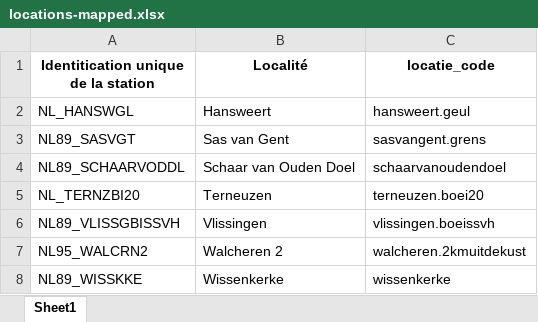
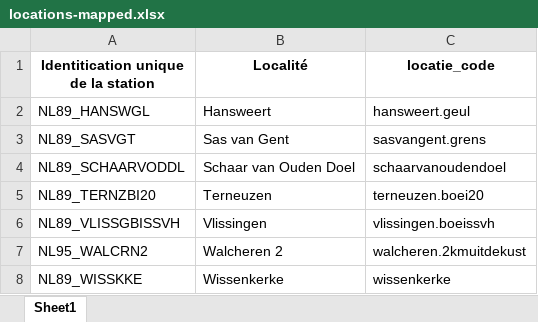
Before and after one commit to openearth/ISC-mapping-schelde, an Excel workbook: mappings/locations-mapped.xlsx, sheet Sheet1, drawn as a sheet; values as stored, in another font and other column widths than the file's, no borders; the diff names each change by its address in the sheet, - before the commit and + after, or states it on an @@ line.

Commit message:
Update locations-mapped.xlsx
location naming convention changes

```diff
--- a/mappings/locations-mapped.xlsx (sheet Sheet1)
+++ b/mappings/locations-mapped.xlsx (sheet Sheet1)
-A2: NL_HANSWGL
+A2: NL89_HANSWGL
-A5: NL_TERNZBI20
+A5: NL89_TERNZBI20
```
